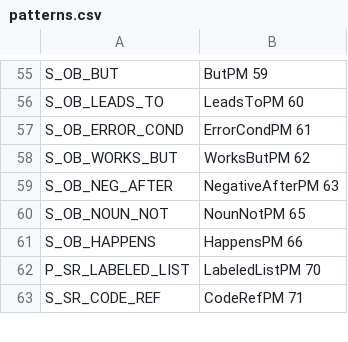
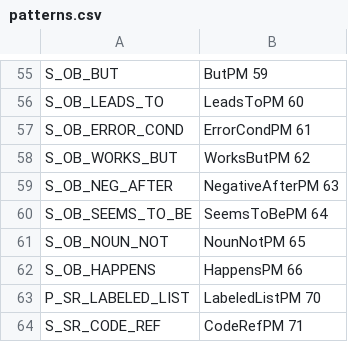
Before and after one commit to ojcchar/bug_report_completion, a CSV file: code/bug_report_patterns/patterns.csv, drawn as a sheet; only a part is shown, gaps mark what is left out.

Commit message:
Implement and Test SEEMS_TO_BE

```diff
--- a/code/bug_report_patterns/patterns.csv
+++ b/code/bug_report_patterns/patterns.csv
@@ -59,2 +59,3 @@ S_OB_WORKS_BUT;WorksButPM 62
 S_OB_NEG_AFTER;NegativeAfterPM 63
+S_OB_SEEMS_TO_BE;SeemsToBePM 64
 S_OB_NOUN_NOT;NounNotPM 65
```
Also changed, not shown: 3 other files.
